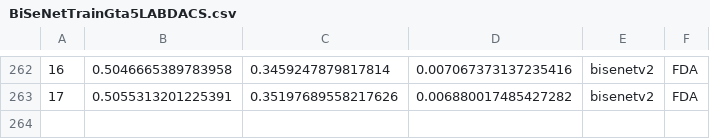
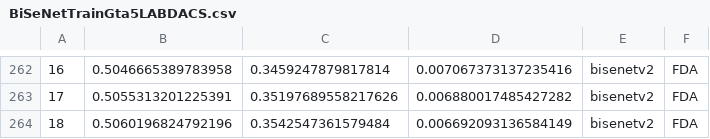
Before and after one commit to Nuzz23/MLDL_SemanticSegmentation, a CSV file: statsCsv/BiSeNetTrainGta5LABDACS.csv, drawn as a sheet; only a part is shown, gaps mark what is left out; the diff names each change by its address in the sheet, - before the commit and + after, or states it on an @@ line.

Commit message:
added statsCsv/BiSeNetTrainGta5LABDACS.csv

```diff
--- a/statsCsv/BiSeNetTrainGta5LABDACS.csv
+++ b/statsCsv/BiSeNetTrainGta5LABDACS.csv
+row 264: 18 | 0.5060196824792196 | 0.3542547361579484 | 0.006692093136584149 | bisenetv2 | FDA
```
